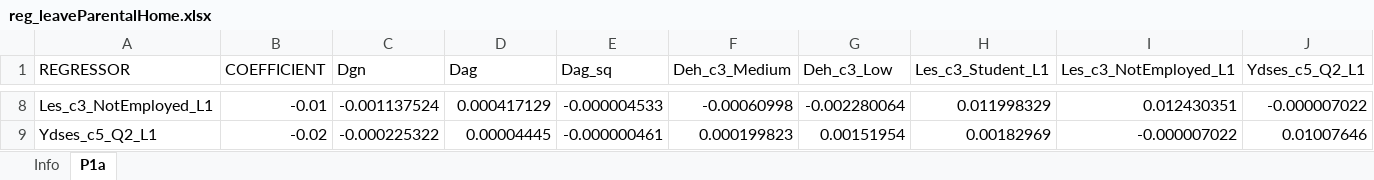
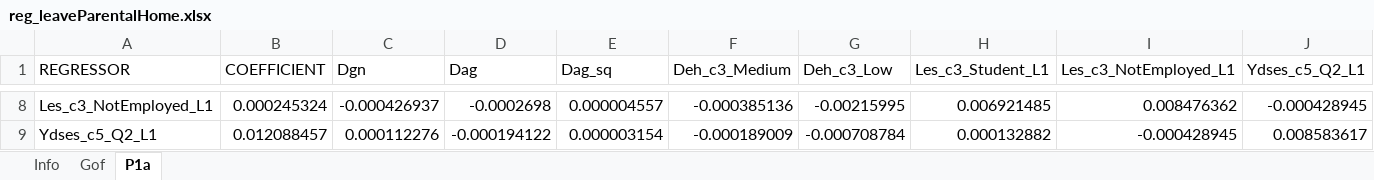
Before and after one commit to centreformicrosimulation/SimPathsEU, an Excel workbook: input/HU/reg_leaveParentalHome.xlsx, sheet P1a, drawn as a sheet; only a part is shown, gaps mark what is left out; values as stored, in another font and other column widths than the file's, no borders; the diff covers the shown part only; the diff names each change by its address in the sheet, - before the commit and + after, or states it on an @@ line.

Commit message:
Update leaveParentalHome estimates for IT, HU and EL

```diff
--- a/input/HU/reg_leaveParentalHome.xlsx (sheet P1a)
+++ b/input/HU/reg_leaveParentalHome.xlsx (sheet P1a)
+sheet tab: Gof
-B8 (COEFFICIENT): -0.01
+B8 (COEFFICIENT): 0.000245324
-C8 (Dgn): -0.001137524
+C8 (Dgn): -0.000426937
-D8 (Dag): 0.000417129
+D8 (Dag): -0.0002698
-E8 (Dag_sq): -0.000004533
+E8 (Dag_sq): 0.000004557
-F8 (Deh_c3_Medium): -0.00060998
+F8 (Deh_c3_Medium): -0.000385136
-G8 (Deh_c3_Low): -0.002280064
+G8 (Deh_c3_Low): -0.00215995
-H8 (Les_c3_Student_L1): 0.011998329
+H8 (Les_c3_Student_L1): 0.006921485
-I8 (Les_c3_NotEmployed_L1): 0.012430351
+I8 (Les_c3_NotEmployed_L1): 0.008476362
-J8 (Ydses_c5_Q2_L1): -0.000007022
+J8 (Ydses_c5_Q2_L1): -0.000428945
-B9 (COEFFICIENT): -0.02
+B9 (COEFFICIENT): 0.012088457
-C9 (Dgn): -0.000225322
+C9 (Dgn): 0.000112276
-D9 (Dag): 0.00004445
+D9 (Dag): -0.000194122
-E9 (Dag_sq): -0.000000461
+E9 (Dag_sq): 0.000003154
-F9 (Deh_c3_Medium): 0.000199823
+F9 (Deh_c3_Medium): -0.000189009
-G9 (Deh_c3_Low): 0.00151954
+G9 (Deh_c3_Low): -0.000708784
-H9 (Les_c3_Student_L1): 0.00182969
+H9 (Les_c3_Student_L1): 0.000132882
-I9 (Les_c3_NotEmployed_L1): -0.000007022
+I9 (Les_c3_NotEmployed_L1): -0.000428945
-J9 (Ydses_c5_Q2_L1): 0.01007646
+J9 (Ydses_c5_Q2_L1): 0.008583617
```
Also changed, not shown: 288 edited cells elsewhere in this sheet, sheet Info, input/EL/reg_leaveParentalHome.xlsx, input/IT/reg_leaveParentalHome.xlsx.
